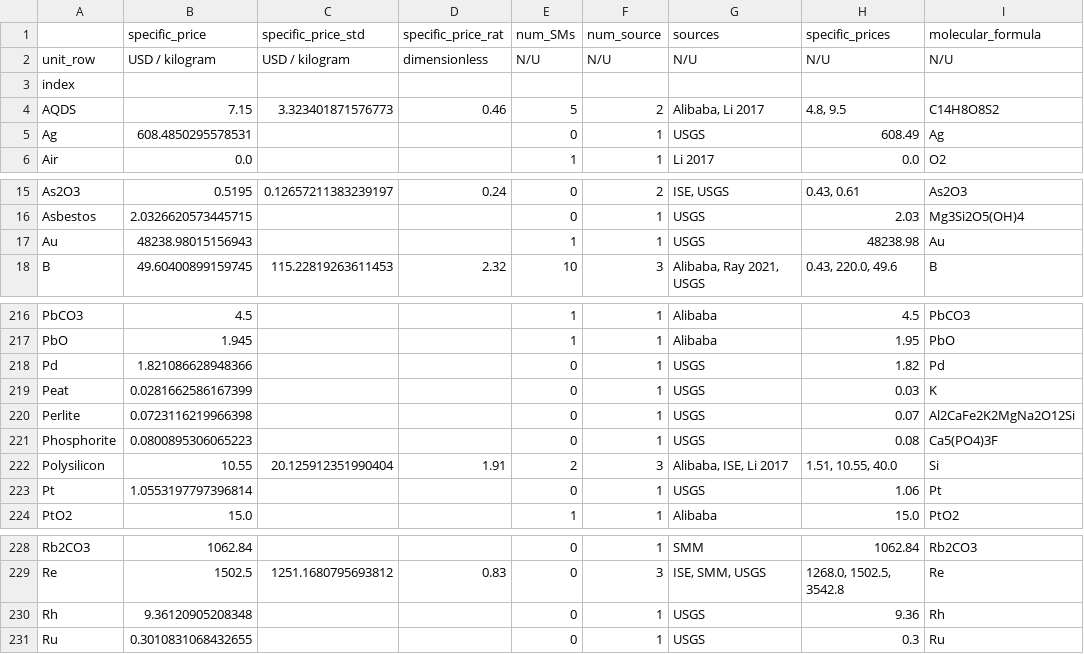
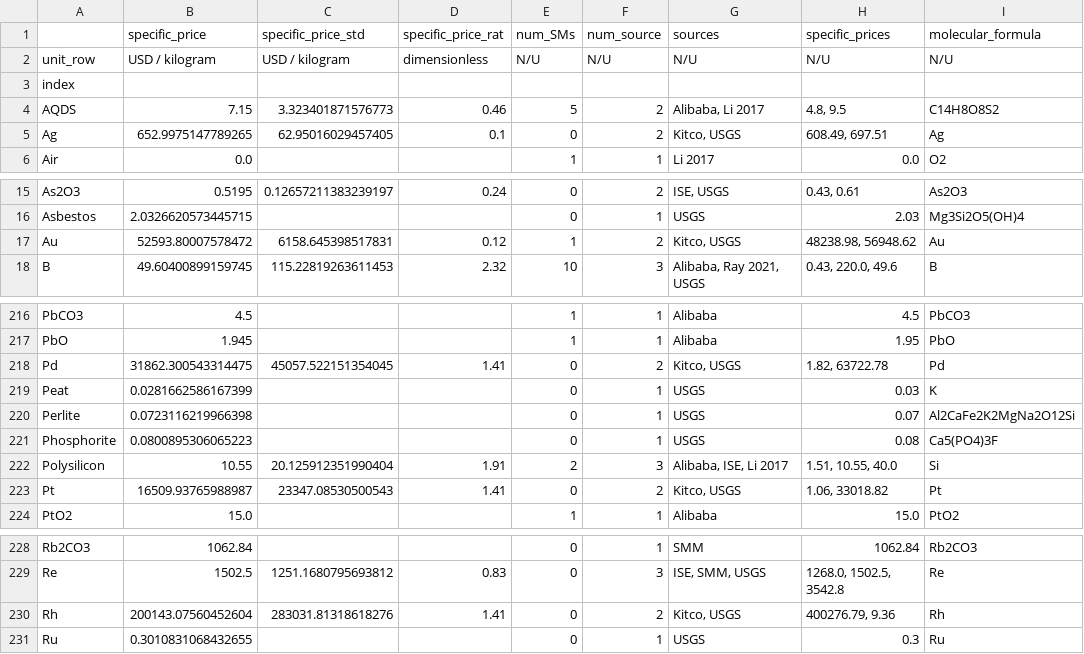
Before and after one commit to energy-storage-analysis/LDES-Survey, a CSV file: cap_cost/data_consolidated/mat_data.csv, drawn as a sheet; only a part is shown, gaps mark what is left out; the diff names each change by its address in the sheet, - before the commit and + after, or states it on an @@ line.

Commit message:
add kitco dataset

```diff
--- a/cap_cost/data_consolidated/mat_data.csv
+++ b/cap_cost/data_consolidated/mat_data.csv
-B5 (specific_price): 608.4850295578531
+B5 (specific_price): 652.9975147789265
-C5 (specific_price_std): (empty)
+C5 (specific_price_std): 62.95016029457405
-D5 (specific_price_rat): (empty)
+D5 (specific_price_rat): 0.1
-F5 (num_source): 1
+F5 (num_source): 2
-G5 (sources): USGS
+G5 (sources): Kitco, USGS
-H5 (specific_prices): 608.49
+H5 (specific_prices): 608.49, 697.51
-B17 (specific_price): 48238.98015156943
+B17 (specific_price): 52593.80007578472
-C17 (specific_price_std): (empty)
+C17 (specific_price_std): 6158.645398517831
-D17 (specific_price_rat): (empty)
+D17 (specific_price_rat): 0.12
-F17 (num_source): 1
+F17 (num_source): 2
-G17 (sources): USGS
+G17 (sources): Kitco, USGS
-H17 (specific_prices): 48238.98
+H17 (specific_prices): 48238.98, 56948.62
-B218 (specific_price): 1.821086628948366
+B218 (specific_price): 31862.300543314475
-C218 (specific_price_std): (empty)
+C218 (specific_price_std): 45057.522151354045
-D218 (specific_price_rat): (empty)
+D218 (specific_price_rat): 1.41
-F218 (num_source): 1
+F218 (num_source): 2
-G218 (sources): USGS
+G218 (sources): Kitco, USGS
-H218 (specific_prices): 1.82
+H218 (specific_prices): 1.82, 63722.78
-B223 (specific_price): 1.0553197797396814
+B223 (specific_price): 16509.93765988987
-C223 (specific_price_std): (empty)
+C223 (specific_price_std): 23347.08530500543
-D223 (specific_price_rat): (empty)
+D223 (specific_price_rat): 1.41
-F223 (num_source): 1
+F223 (num_source): 2
-G223 (sources): USGS
+G223 (sources): Kitco, USGS
-H223 (specific_prices): 1.06
+H223 (specific_prices): 1.06, 33018.82
-B230 (specific_price): 9.36120905208348
+B230 (specific_price): 200143.07560452604
-C230 (specific_price_std): (empty)
+C230 (specific_price_std): 283031.81318618276
-D230 (specific_price_rat): (empty)
+D230 (specific_price_rat): 1.41
-F230 (num_source): 1
+F230 (num_source): 2
-G230 (sources): USGS
+G230 (sources): Kitco, USGS
-H230 (specific_prices): 9.36
+H230 (specific_prices): 400276.79, 9.36
```
Also changed, not shown: cap_cost/data_consolidated/SM_data.csv, cap_cost/data_consolidated/mat_data_all.csv, 2 other files.
